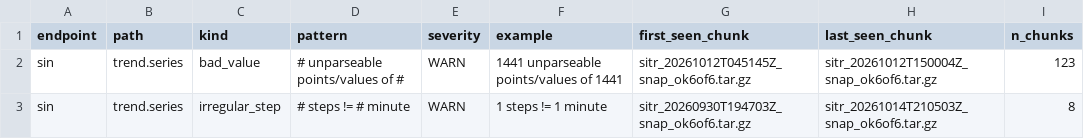
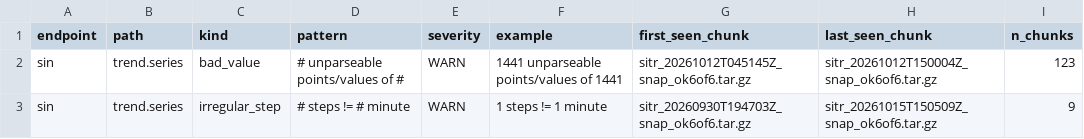
Before and after one commit to amaya507/sitr-panama-archive, a CSV file: data/manifest/drift_log.csv, drawn as a sheet.

```diff
--- a/data/manifest/drift_log.csv
+++ b/data/manifest/drift_log.csv
@@ -2,2 +2,2 @@ endpoint,path,kind,pattern,severity,example,first_seen_chunk,last_seen_chunk,n_c
 sin,trend.series,bad_value,# unparseable points/values of #,WARN,1441 unparseable points/values of 1441,sitr_20261012T045145Z_snap_ok6of6.tar.gz,sitr_20261012T150004Z_snap_ok6of6.tar.gz,123
-sin,trend.series,irregular_step,# steps != # minute,WARN,1 steps != 1 minute,sitr_20260930T194703Z_snap_ok6of6.tar.gz,sitr_20261014T210503Z_snap_ok6of6.tar.gz,8
+sin,trend.series,irregular_step,# steps != # minute,WARN,1 steps != 1 minute,sitr_20260930T194703Z_snap_ok6of6.tar.gz,sitr_20261015T150509Z_snap_ok6of6.tar.gz,9
```
Also changed, not shown: data/manifest/endpoint_probes.csv, data/manifest/snapshot_cadence.csv, 22 other files.
